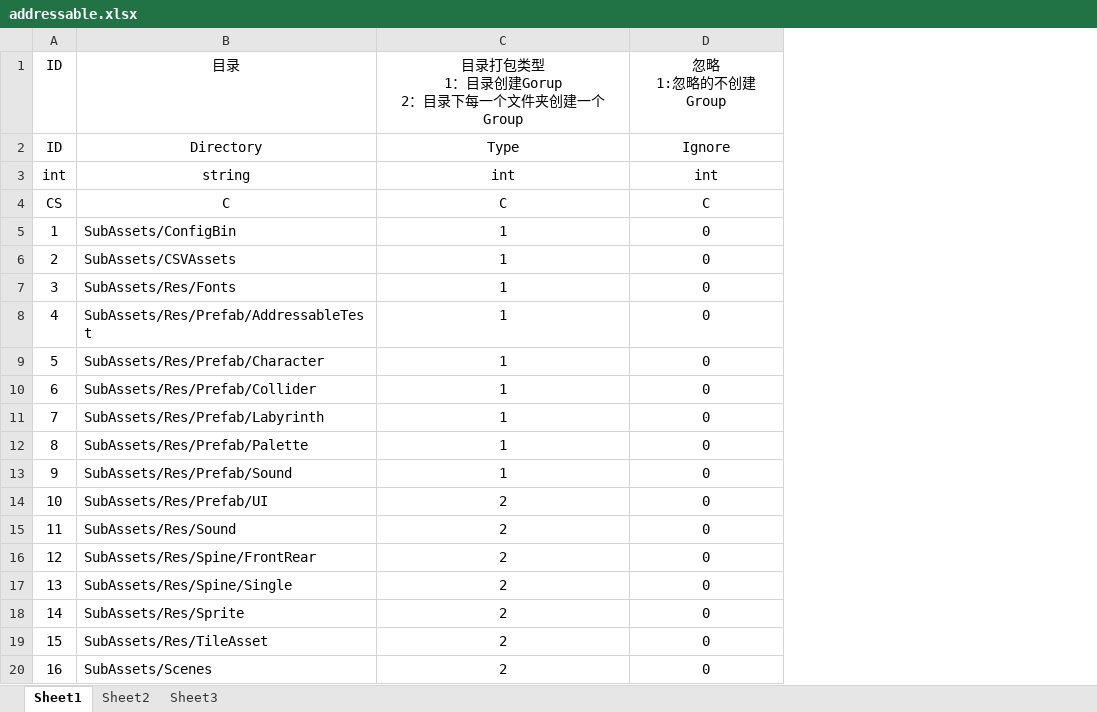
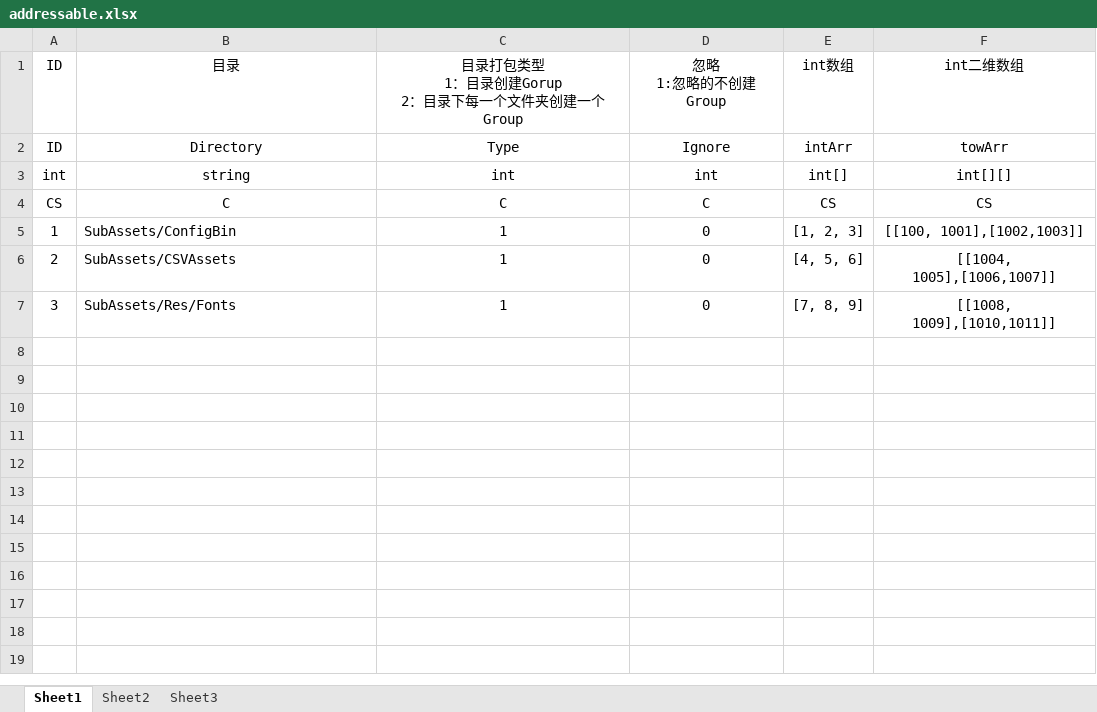
Before and after one commit to LIQIANGEASTSUN/ExcelExport, an Excel workbook: Table/addressable.xlsx, sheet Sheet1, drawn as a sheet; values as stored, in another font and other column widths than the file's, no borders; removed rows and columns are numbered as before the commit, all else as after; the diff names each change by its address in the sheet, - before the commit and + after, or states it on an @@ line.

```diff
--- a/Table/addressable.xlsx (sheet Sheet1)
+++ b/Table/addressable.xlsx (sheet Sheet1)
+column E, rows 1-7: int数组 | intArr | int[] | CS | [1, 2, 3] | [4, 5, 6] | [7, 8, 9]
+column F, rows 1-7: int二维数组 | towArr | int[][] | CS | [[100, 1001],[1002,1003]] | [[1004, 1005],[1006,1007]] | [[1008, 1009],[1010,1011]]
-row 8: 4 | SubAssets/Res/Prefab/AddressableTest | 1 | 0
-row 9: 5 | SubAssets/Res/Prefab/Character | 1 | 0
-row 10: 6 | SubAssets/Res/Prefab/Collider | 1 | 0
-row 11: 7 | SubAssets/Res/Prefab/Labyrinth | 1 | 0
-row 12: 8 | SubAssets/Res/Prefab/Palette | 1 | 0
-row 13: 9 | SubAssets/Res/Prefab/Sound | 1 | 0
-row 14: 10 | SubAssets/Res/Prefab/UI | 2 | 0
-row 15: 11 | SubAssets/Res/Sound | 2 | 0
-row 16: 12 | SubAssets/Res/Spine/FrontRear | 2 | 0
-row 17: 13 | SubAssets/Res/Spine/Single | 2 | 0
-row 18: 14 | SubAssets/Res/Sprite | 2 | 0
-row 19: 15 | SubAssets/Res/TileAsset | 2 | 0
-row 20: 16 | SubAssets/Scenes | 2 | 0
```
Also changed, not shown: 53 other files.
